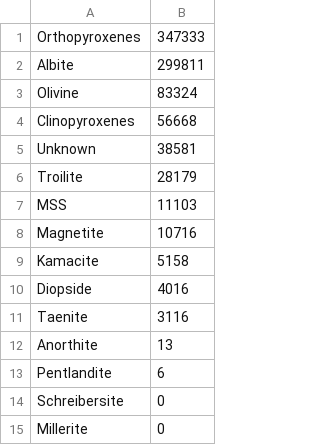
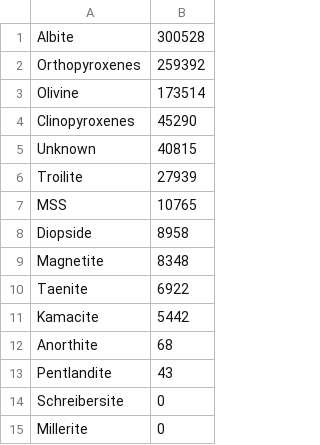
Before and after one commit to HackTheSolarSystem/MineralMapping, a CSV file: example/output/mineral_counts.csv, drawn as a sheet.

Commit message:
update readme and example/output

```diff
--- a/example/output/mineral_counts.csv
+++ b/example/output/mineral_counts.csv
@@ -1,14 +1,14 @@
-Orthopyroxenes,347333
-Albite,299811
-Olivine,83324
-Clinopyroxenes,56668
-Unknown,38581
-Troilite,28179
-MSS,11103
-Magnetite,10716
-Kamacite,5158
-Diopside,4016
-Taenite,3116
-Anorthite,13
-Pentlandite,6
+Albite,300528
+Orthopyroxenes,259392
+Olivine,173514
+Clinopyroxenes,45290
+Unknown,40815
+Troilite,27939
+MSS,10765
+Diopside,8958
+Magnetite,8348
+Taenite,6922
+Kamacite,5442
+Anorthite,68
+Pentlandite,43
 Schreibersite,0
```
Also changed, not shown: example/output/mineral_counts_masked.csv, 5 other files.
